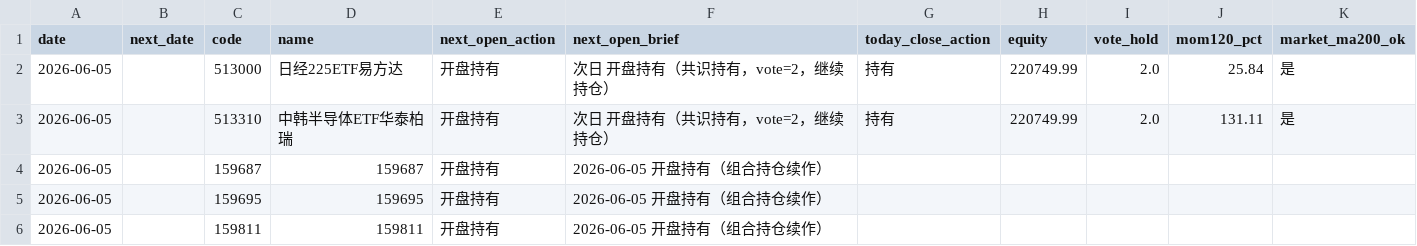
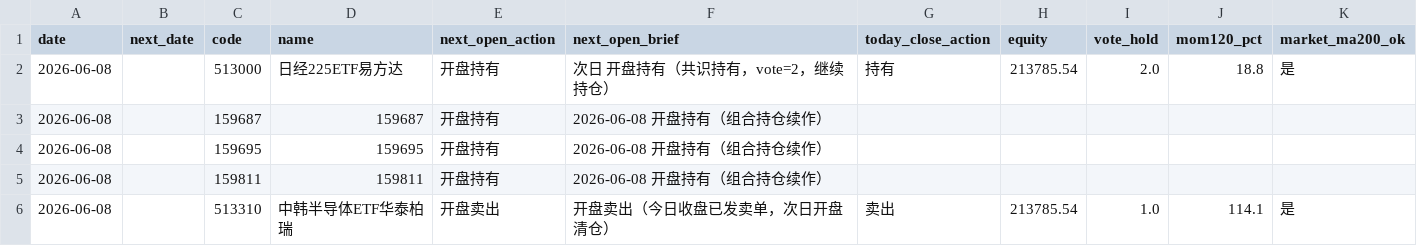
Before and after one commit to eclatnest/etf-consensus, a CSV file: published/daily/next_open_actions.csv, drawn as a sheet.

```diff
--- a/published/daily/next_open_actions.csv
+++ b/published/daily/next_open_actions.csv
@@ -1,6 +1,6 @@
 date,next_date,code,name,next_open_action,next_open_brief,today_close_action,equity,vote_hold,mom120_pct,market_ma200_ok
-2026-06-05,,513000,日经225ETF易方达,开盘持有,次日 开盘持有（共识持有，vote=2，继续持仓）,持有,220749.99,2.0,25.84,是
-2026-06-05,,513310,中韩半导体ETF华泰柏瑞,开盘持有,次日 开盘持有（共识持有，vote=2，继续持仓）,持有,220749.99,2.0,131.11,是
-2026-06-05,,159687,159687,开盘持有,2026-06-05 开盘持有（组合持仓续作）,,,,,
-2026-06-05,,159695,159695,开盘持有,2026-06-05 开盘持有（组合持仓续作）,,,,,
-2026-06-05,,159811,159811,开盘持有,2026-06-05 开盘持有（组合持仓续作）,,,,,
+2026-06-08,,513000,日经225ETF易方达,开盘持有,次日 开盘持有（共识持有，vote=2，继续持仓）,持有,213785.54,2.0,18.8,是
+2026-06-08,,159687,159687,开盘持有,2026-06-08 开盘持有（组合持仓续作）,,,,,
+2026-06-08,,159695,159695,开盘持有,2026-06-08 开盘持有（组合持仓续作）,,,,,
+2026-06-08,,159811,159811,开盘持有,2026-06-08 开盘持有（组合持仓续作）,,,,,
+2026-06-08,,513310,中韩半导体ETF华泰柏瑞,开盘卖出,开盘卖出（今日收盘已发卖单，次日开盘清仓）,卖出,213785.54,1.0,114.1,是
```
Also changed, not shown: published/daily/portfolio_snapshot.csv, published/daily/portfolio_summary.csv, 5 other files.
